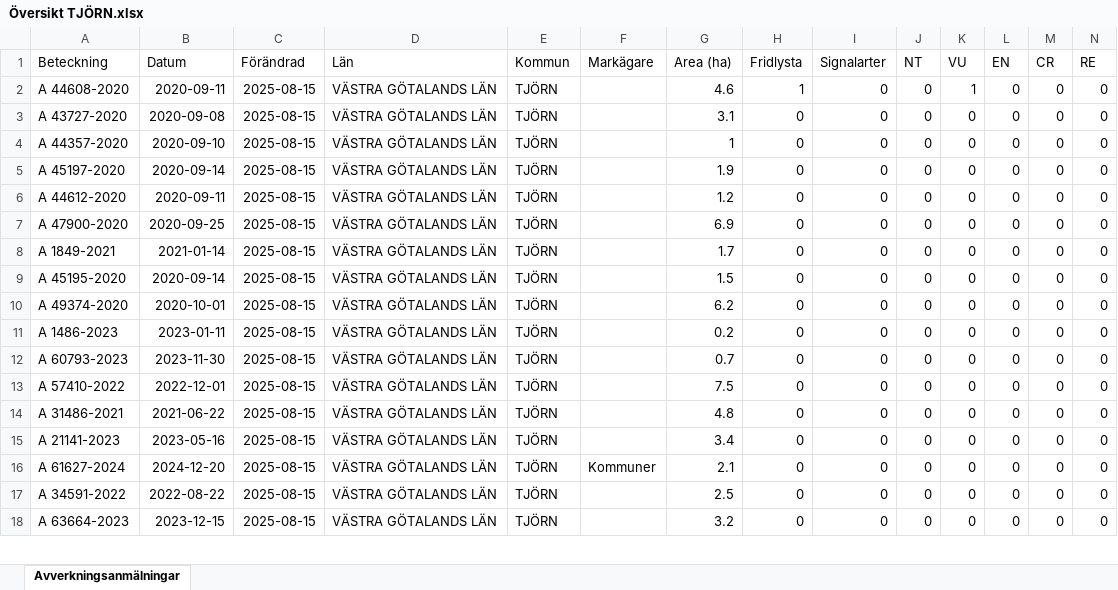
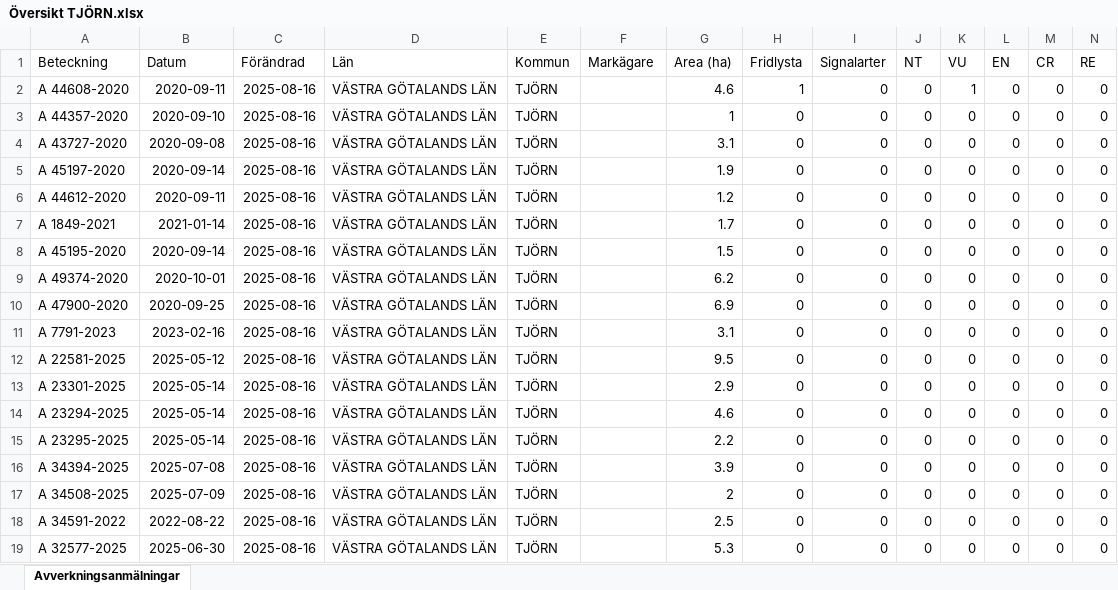
Before and after one commit to klasma/Logging_1419, an Excel workbook: Översikt TJÖRN.xlsx, sheet Avverkningsanmälningar, drawn as a sheet; only a part is shown; values as stored, in another font and other column widths than the file's, no borders; removed rows and columns are numbered as before the commit, all else as after; rows hold the shown columns only; the diff covers the shown part only; the diff names each change by its address in the sheet, - before the commit and + after, or states it on an @@ line.

```diff
--- a/Översikt TJÖRN.xlsx (sheet Avverkningsanmälningar)
+++ b/Översikt TJÖRN.xlsx (sheet Avverkningsanmälningar)
-C2 (Förändrad): 2025-08-15
+C2 (Förändrad): 2025-08-16
-row 3: A 43727-2020 | 2020-09-08 | 2025-08-15 | VÄSTRA GÖTALANDS LÄN | TJÖRN |  | 3.1 | 0 | 0 | 0 | 0 | 0 | 0 | 0
-C3 (Förändrad): 2025-08-15
+C3 (Förändrad): 2025-08-16
+row 4: A 43727-2020 | 2020-09-08 | 2025-08-16 | VÄSTRA GÖTALANDS LÄN | TJÖRN |  | 3.1 | 0 | 0 | 0 | 0 | 0 | 0 | 0
-C5:C6 (Förändrad): 2025-08-15
+C5:C6 (Förändrad): 2025-08-16
-row 7: A 47900-2020 | 2020-09-25 | 2025-08-15 | VÄSTRA GÖTALANDS LÄN | TJÖRN |  | 6.9 | 0 | 0 | 0 | 0 | 0 | 0 | 0
-C7:C15 (Förändrad): 2025-08-15
+C7:C15 (Förändrad): 2025-08-16
-A10 (Beteckning): A 1486-2023
+A10 (Beteckning): A 47900-2020
-B10 (Datum): 2023-01-11
+B10 (Datum): 2020-09-25
-G10 (Area (ha)): 0.2
+G10 (Area (ha)): 6.9
-A11 (Beteckning): A 60793-2023
+A11 (Beteckning): A 7791-2023
-B11 (Datum): 2023-11-30
+B11 (Datum): 2023-02-16
-G11 (Area (ha)): 0.7
+G11 (Area (ha)): 3.1
-A12 (Beteckning): A 57410-2022
+A12 (Beteckning): A 22581-2025
-B12 (Datum): 2022-12-01
+B12 (Datum): 2025-05-12
-G12 (Area (ha)): 7.5
+G12 (Area (ha)): 9.5
-A13 (Beteckning): A 31486-2021
+A13 (Beteckning): A 23301-2025
-B13 (Datum): 2021-06-22
+B13 (Datum): 2025-05-14
-G13 (Area (ha)): 4.8
+G13 (Area (ha)): 2.9
-A14 (Beteckning): A 21141-2023
+A14 (Beteckning): A 23294-2025
-B14 (Datum): 2023-05-16
+B14 (Datum): 2025-05-14
-G14 (Area (ha)): 3.4
+G14 (Area (ha)): 4.6
-A15 (Beteckning): A 61627-2024
+A15 (Beteckning): A 23295-2025
-B15 (Datum): 2024-12-20
+B15 (Datum): 2025-05-14
-F15 (Markägare): Kommuner
+F15 (Markägare): (empty)
-G15 (Area (ha)): 2.1
+G15 (Area (ha)): 2.2
+row 16: A 34394-2025 | 2025-07-08 | 2025-08-16 | VÄSTRA GÖTALANDS LÄN | TJÖRN |  | 3.9 | 0 | 0 | 0 | 0 | 0 | 0 | 0
+row 17: A 34508-2025 | 2025-07-09 | 2025-08-16 | VÄSTRA GÖTALANDS LÄN | TJÖRN |  | 2 | 0 | 0 | 0 | 0 | 0 | 0 | 0
-C18:C19 (Förändrad): 2025-08-15
+C18:C19 (Förändrad): 2025-08-16
-A19 (Beteckning): A 63664-2023
+A19 (Beteckning): A 32577-2025
-B19 (Datum): 2023-12-15
+B19 (Datum): 2025-06-30
-G19 (Area (ha)): 3.2
+G19 (Area (ha)): 5.3
```
Also changed, not shown: 1 added row, 2 removed rows and 76 edited cells elsewhere in this sheet, artfynd/A 44608-2020 artfynd.xlsx, 5 other files.
